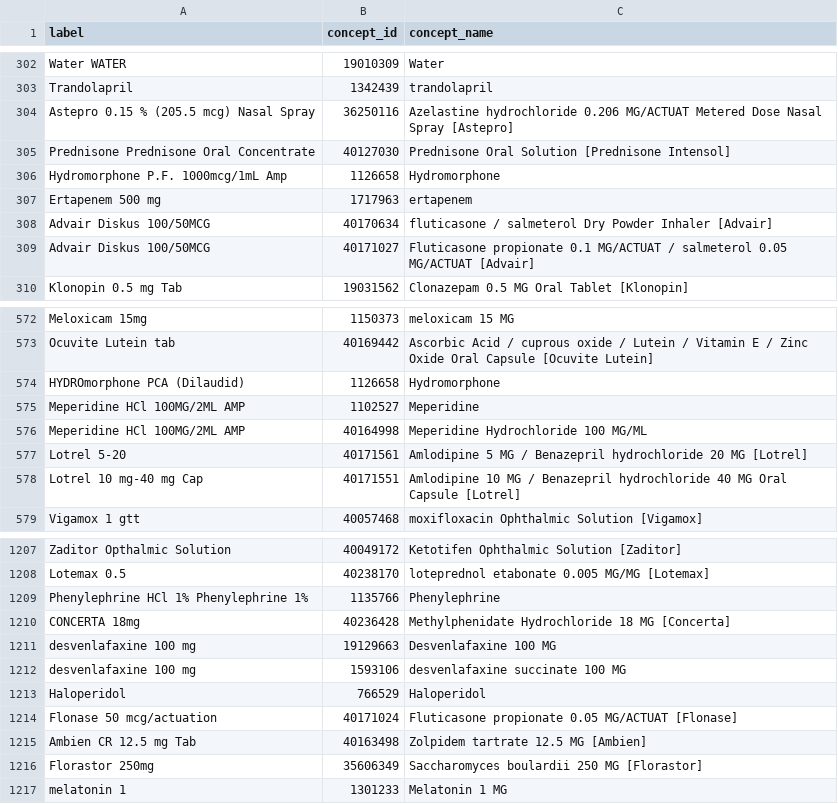
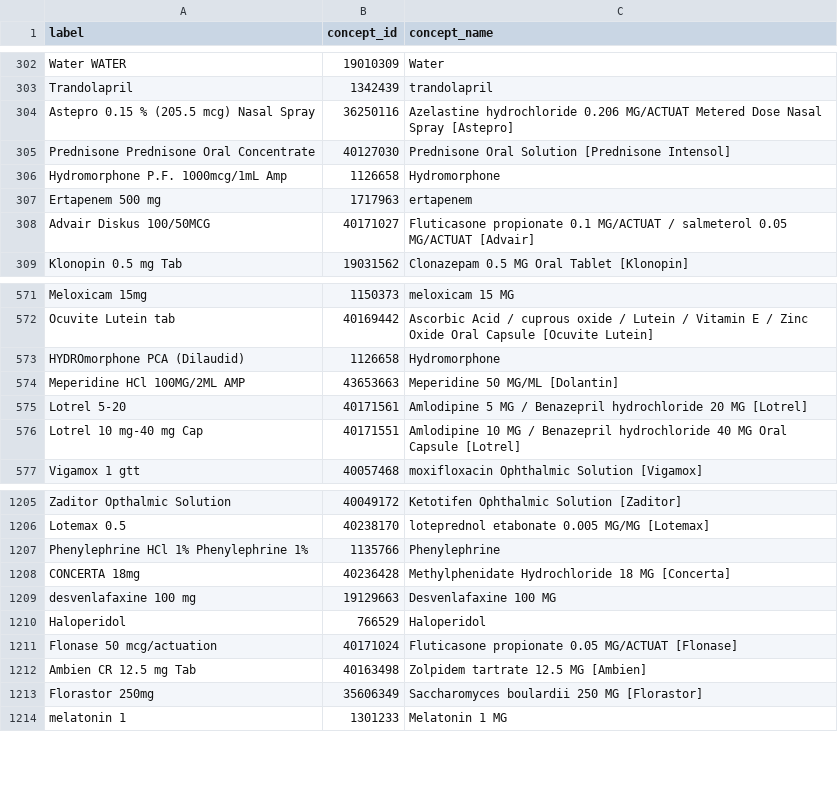
Before and after one commit to MIT-LCP/mimic-omop, a CSV file: extras/concept/prescriptions_ndcisnullzero_to_concept.csv, drawn as a sheet; only a part is shown, gaps mark what is left out.

Commit message:
Fixes #48 by deduplicating the concept mapping
Somehow, some codes were duplicated in drug mapping. This lead to
duplicating few drugs in drugexposure table.

In the future, adding primary keys to omop table during next etl would
avoid this situation again (integrity constraint)

```diff
--- a/extras/concept/prescriptions_ndcisnullzero_to_concept.csv
+++ b/extras/concept/prescriptions_ndcisnullzero_to_concept.csv
@@ -307,3 +307,2 @@ Hydromorphone P.F. 1000mcg/1mL Amp,1126658,Hydromorphone
 Ertapenem 500 mg,1717963,ertapenem
-Advair Diskus 100/50MCG,40170634,fluticasone / salmeterol Dry Powder Inhaler [Advair]
 Advair Diskus 100/50MCG,40171027,Fluticasone propionate 0.1 MG/ACTUAT / salmeterol 0.05 MG/ACTUAT [Advair]
@@ -574,4 +573,3 @@ Ocuvite Lutein tab,40169442,Ascorbic Acid / cuprous oxide / Lutein / Vitamin E /
 HYDROmorphone PCA (Dilaudid) ,1126658,Hydromorphone
-Meperidine HCl 100MG/2ML AMP,1102527,Meperidine
-Meperidine HCl 100MG/2ML AMP,40164998,Meperidine Hydrochloride 100 MG/ML
+Meperidine HCl 100MG/2ML AMP,43653663,Meperidine 50 MG/ML [Dolantin]
 Lotrel 5-20,40171561,Amlodipine 5 MG / Benazepril hydrochloride 20 MG [Lotrel]
@@ -1211,3 +1209,2 @@ CONCERTA 18mg,40236428,Methylphenidate Hydrochloride 18 MG [Concerta]
 desvenlafaxine 100 mg,19129663,Desvenlafaxine 100 MG
-desvenlafaxine 100 mg,1593106,desvenlafaxine succinate 100 MG
 Haloperidol ,766529,Haloperidol
```
